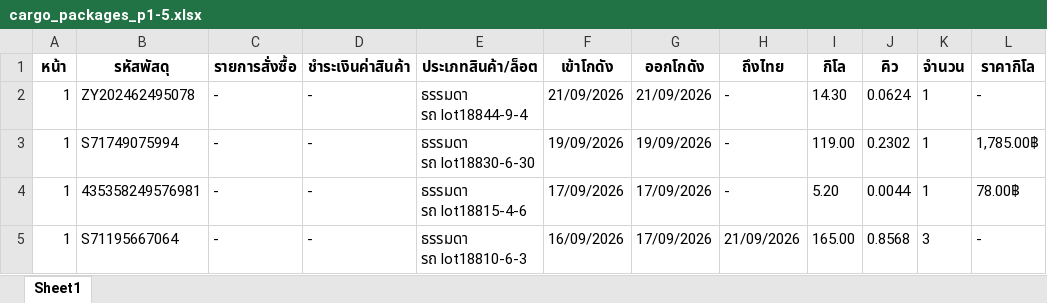
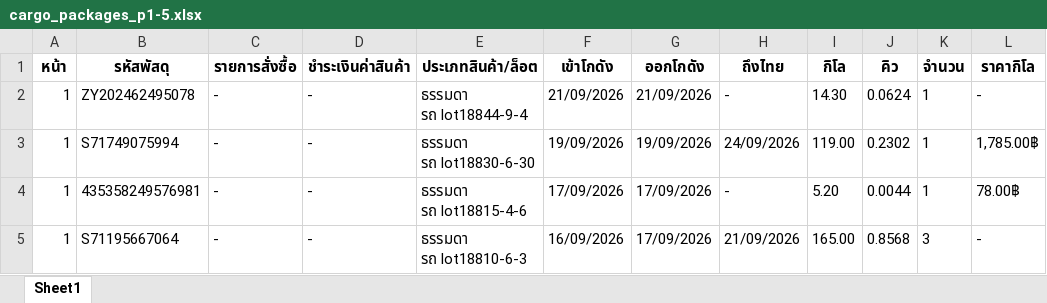
Before and after one commit to pet1486-sys/titan-shipping-uneedcargo, an Excel workbook: cargo_packages_p1-5.xlsx, sheet Sheet1, drawn as a sheet; only a part is shown; values as stored, in another font and other column widths than the file's, no borders; the diff names each change by its address in the sheet, - before the commit and + after, or states it on an @@ line.

```diff
--- a/cargo_packages_p1-5.xlsx (sheet Sheet1)
+++ b/cargo_packages_p1-5.xlsx (sheet Sheet1)
-H3 (ถึงไทย): -
+H3 (ถึงไทย): 24/09/2026
```
